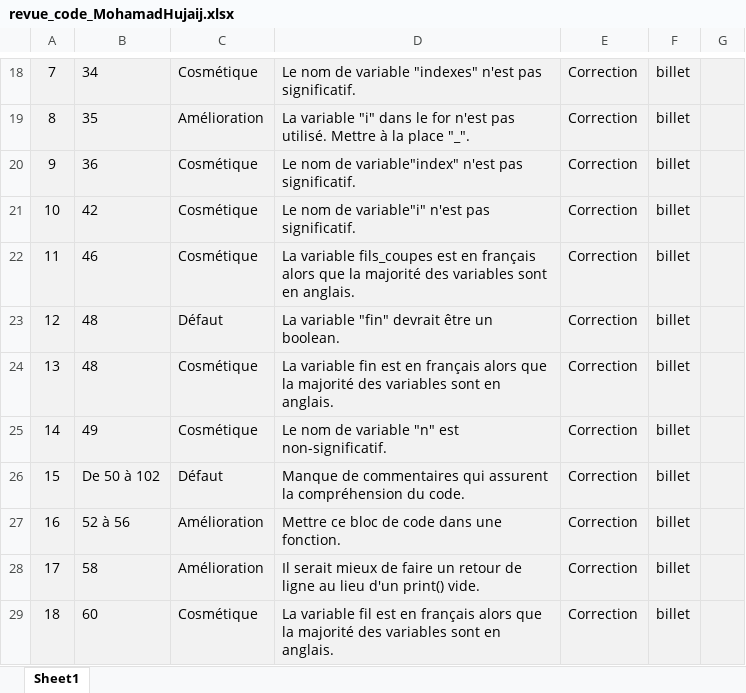
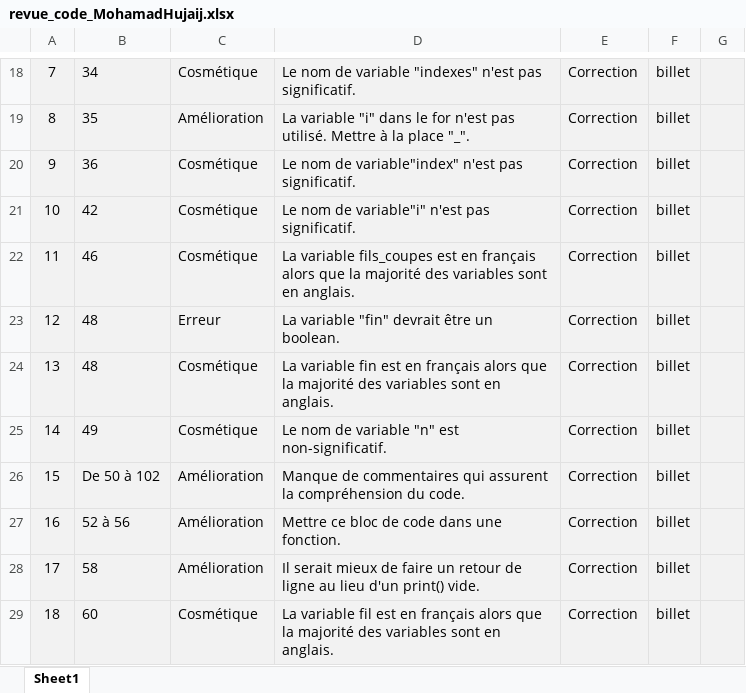
Before and after one commit to XavierPaquet-Rapold/420-5GP-BB-TP1, an Excel workbook: TP1/revue_code/revue_code_MohamadHujaij.xlsx, sheet Sheet1, drawn as a sheet; only a part is shown, gaps mark what is left out; values as stored, in another font and other column widths than the file's, no borders; the diff names each change by its address in the sheet, - before the commit and + after, or states it on an @@ line.

Commit message:
Update revue_code_MohamadHujaij.xlsx

```diff
--- a/TP1/revue_code/revue_code_MohamadHujaij.xlsx (sheet Sheet1)
+++ b/TP1/revue_code/revue_code_MohamadHujaij.xlsx (sheet Sheet1)
-C23: Défaut
+C23: Erreur
-C26: Défaut
+C26: Amélioration
```
